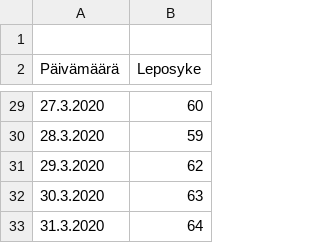
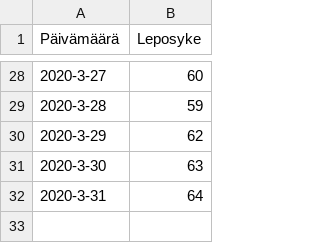
Before and after one commit to Ann-Mari/Stressinhallinta-projekti, a CSV file: leposyke.csv, drawn as a sheet; only a part is shown, gaps mark what is left out; the diff covers the shown part only.

```diff
--- a/leposyke.csv
+++ b/leposyke.csv
@@ -1,2 +1 @@
-
 Päivämäärä,Leposyke
@@ -29,5 +28,5 @@ Päivämäärä,Leposyke
-27.3.2020,60
-28.3.2020,59
-29.3.2020,62
-30.3.2020,63
-31.3.2020,64
+2020-3-27,60
+2020-3-28,59
+2020-3-29,62
+2020-3-30,63
+2020-3-31,64
```
Also changed, not shown: 26 edited cells elsewhere in this file, 1 other file.
